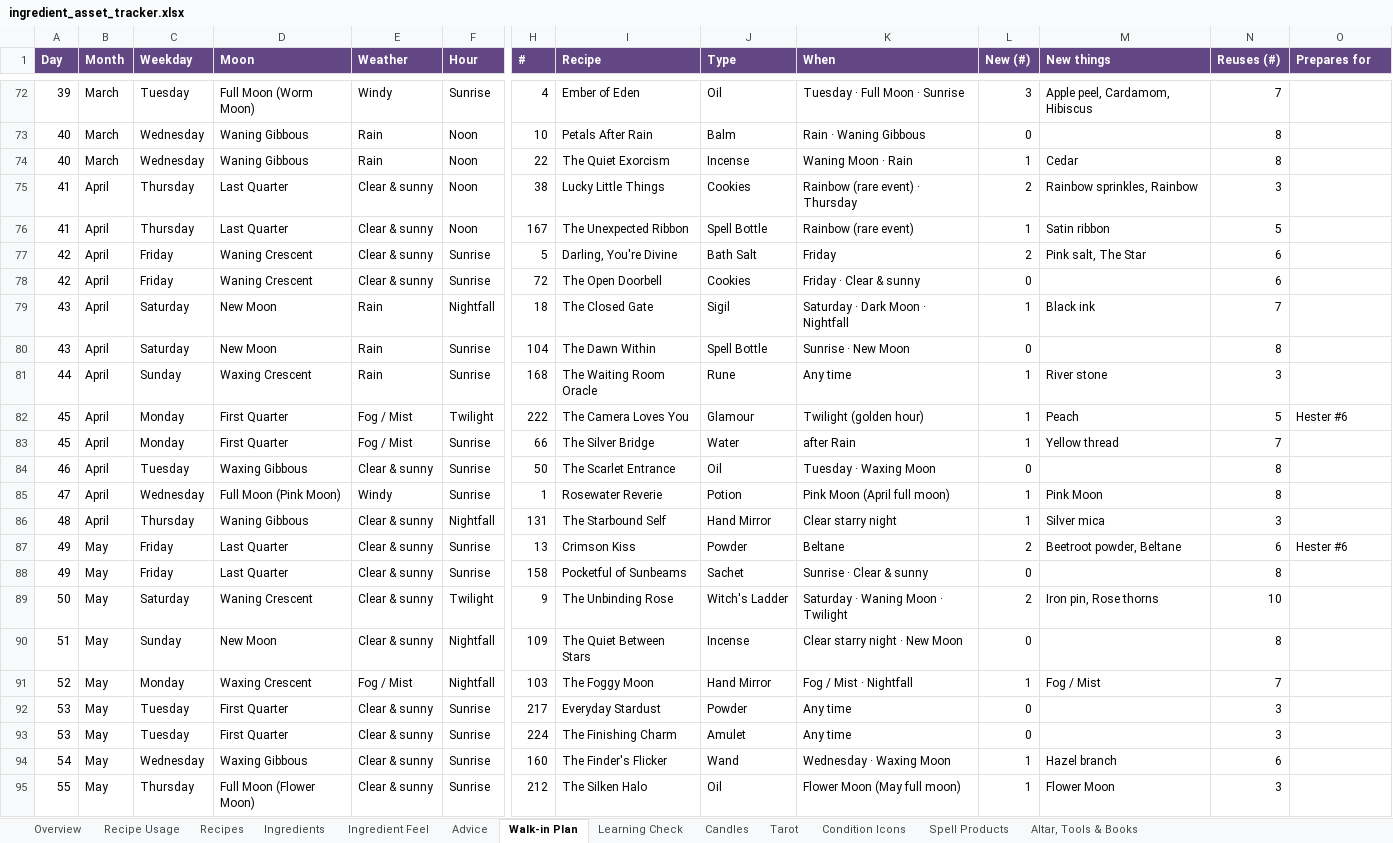
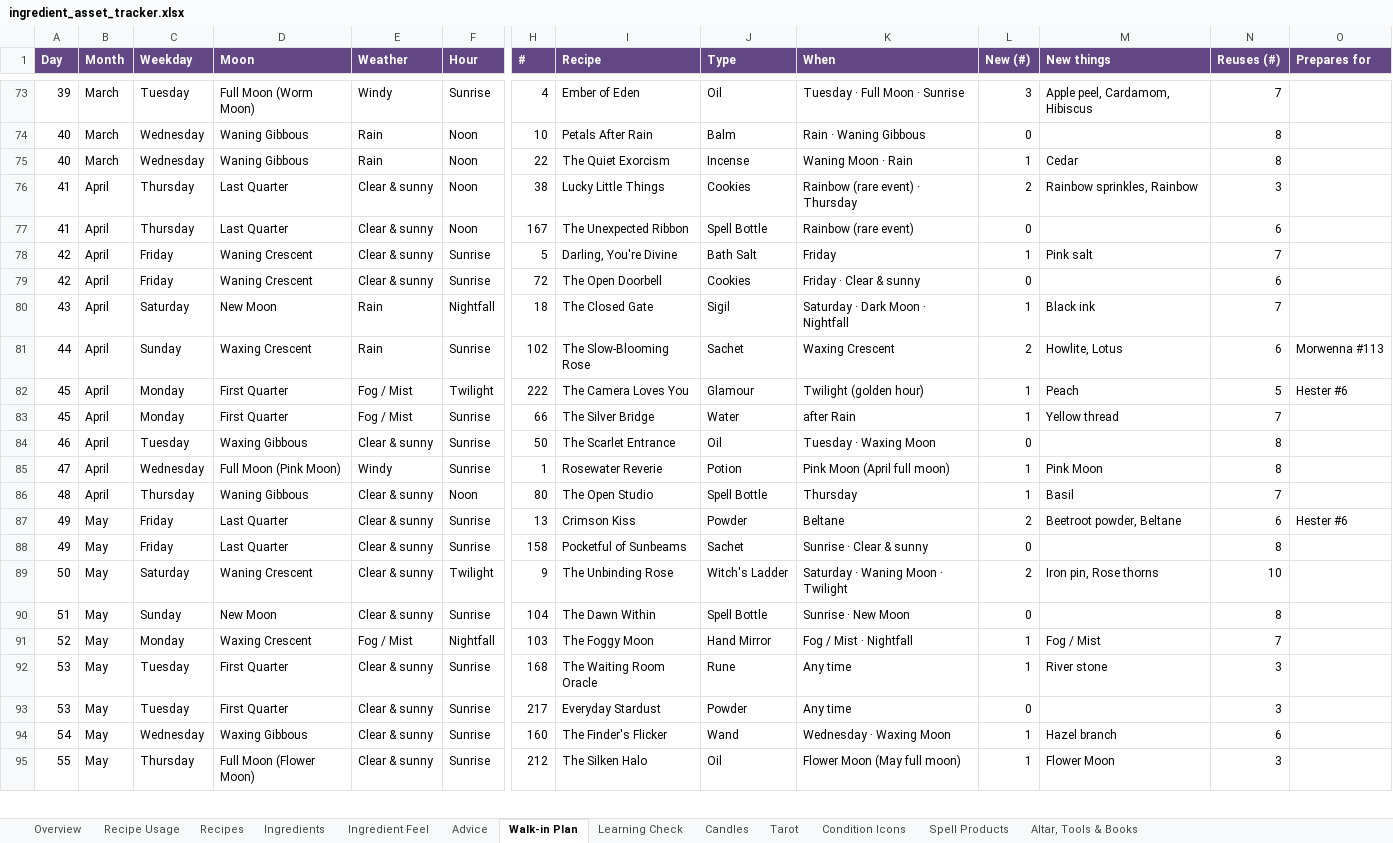
Before and after one commit to you36911-lab/The-Loveborne-Witchs-Emporium, an Excel workbook: ingredient_asset_tracker.xlsx, sheet Walk-in Plan, drawn as a sheet; only a part is shown, gaps mark what is left out; values as stored, in another font and other column widths than the file's, no borders; charts and pictures and conditional formats not drawn; removed rows and columns are numbered as before the commit, all else as after; rows hold the shown columns only; the diff covers the shown part only; the diff names each change by its address in the sheet, - before the commit and + after, or states it on an @@ line.

```diff
--- a/ingredient_asset_tracker.xlsx (sheet Walk-in Plan)
+++ b/ingredient_asset_tracker.xlsx (sheet Walk-in Plan)
-L77 (New (#)): 1
+L77 (New (#)): 0
-M77 (New things): Satin ribbon
+M77 (New things): (empty)
-N77 (Reuses (#)): 5
+N77 (Reuses (#)): 6
-L78 (New (#)): 2
+L78 (New (#)): 1
-M78 (New things): Pink salt, The Star
+M78 (New things): Pink salt
-N78 (Reuses (#)): 6
+N78 (Reuses (#)): 7
-row 80: 43 | April | Saturday | New Moon | Rain | Sunrise | 104 | The Dawn Within | Spell Bottle | Sunrise · New Moon | 0 |  | 8
-H81 (#): 168
+H81 (#): 102
-I81 (Recipe): The Waiting Room Oracle
+I81 (Recipe): The Slow-Blooming Rose
-J81 (Type): Rune
+J81 (Type): Sachet
-K81 (When): Any time
+K81 (When): Waxing Crescent
-L81 (New (#)): 1
+L81 (New (#)): 2
-M81 (New things): River stone
+M81 (New things): Howlite, Lotus
-N81 (Reuses (#)): 3
+N81 (Reuses (#)): 6
-O81 (Prepares for): (empty)
+O81 (Prepares for): Morwenna #113
-F86 (Hour): Nightfall
+F86 (Hour): Noon
-H86 (#): 131
+H86 (#): 80
-I86 (Recipe): The Starbound Self
+I86 (Recipe): The Open Studio
-J86 (Type): Hand Mirror
+J86 (Type): Spell Bottle
-K86 (When): Clear starry night
+K86 (When): Thursday
-M86 (New things): Silver mica
+M86 (New things): Basil
-N86 (Reuses (#)): 3
+N86 (Reuses (#)): 7
-F90 (Hour): Nightfall
+F90 (Hour): Sunrise
-H90 (#): 109
+H90 (#): 104
-I90 (Recipe): The Quiet Between Stars
+I90 (Recipe): The Dawn Within
-J90 (Type): Incense
+J90 (Type): Spell Bottle
-K90 (When): Clear starry night · New Moon
+K90 (When): Sunrise · New Moon
+row 92: 53 | May | Tuesday | First Quarter | Clear & sunny | Sunrise | 168 | The Waiting Room Oracle | Rune | Any time | 1 | River stone | 3
-row 93: 53 | May | Tuesday | First Quarter | Clear & sunny | Sunrise | 224 | The Finishing Charm | Amulet | Any time | 0 |  | 3
```
Also changed, not shown: 9 added rows, 10 removed rows and 133 edited cells elsewhere in this sheet, sheet Learning Check, formulas that keep their value, 2 other files.
